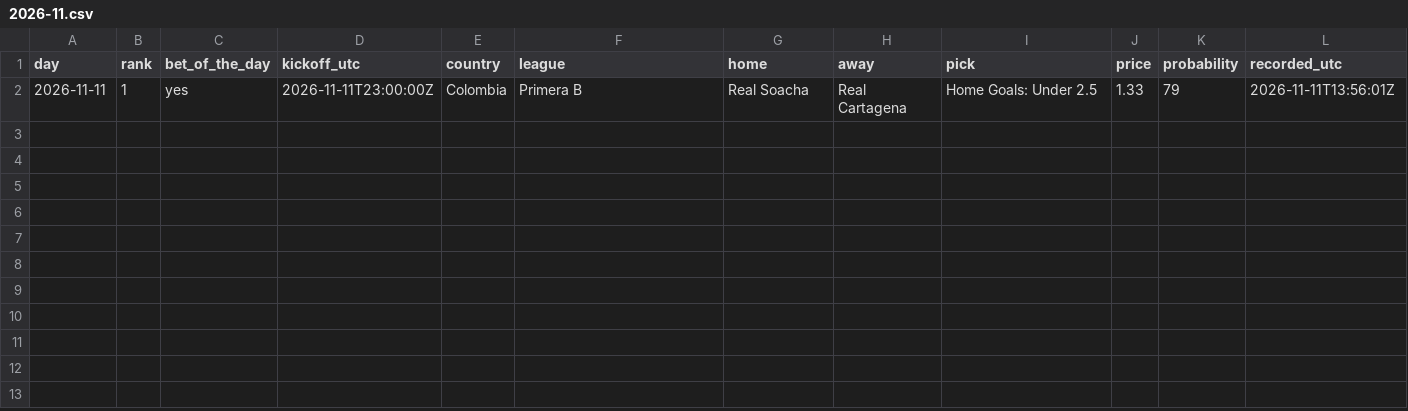
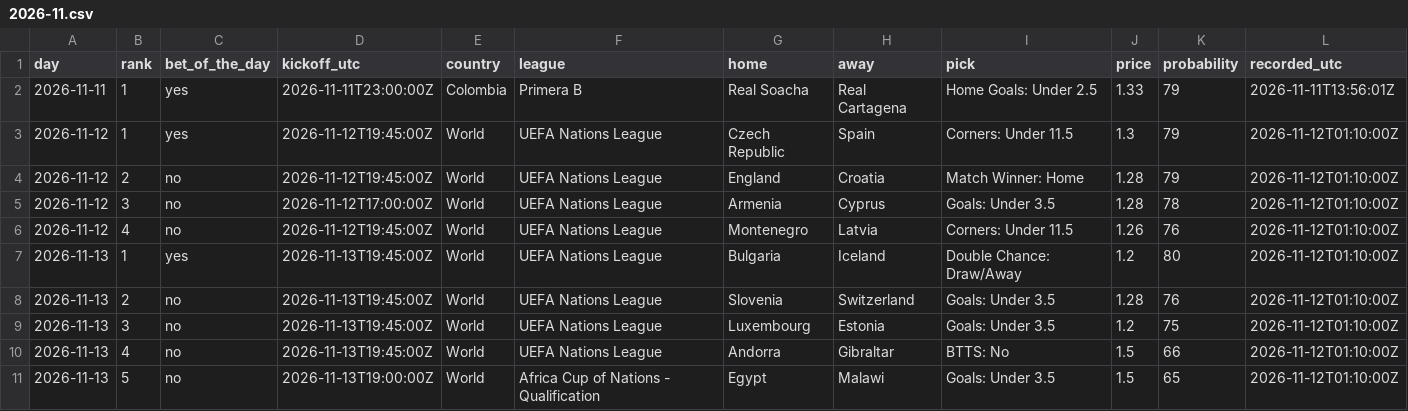
Before and after one commit to st0jka/superior-tips-predictions-dataset, a CSV file: data/before-kickoff/top-picks/2026-11.csv, drawn as a sheet; the diff names each change by its address in the sheet, - before the commit and + after, or states it on an @@ line.

Commit message:
data: +21 rows (settled through 2026-11-05, before kickoff for 2026-11-12 and 2026-11-13)

```diff
--- a/data/before-kickoff/top-picks/2026-11.csv
+++ b/data/before-kickoff/top-picks/2026-11.csv
+row 3: 2026-11-12 | 1 | yes | 2026-11-12T19:45:00Z | World | UEFA Nations League | Czech Republic | Spain | Corners: Under 11.5 | 1.3 | 79 | 2026-11-12T01:10:00Z
+row 4: 2026-11-12 | 2 | no | 2026-11-12T19:45:00Z | World | UEFA Nations League | England | Croatia | Match Winner: Home | 1.28 | 79 | 2026-11-12T01:10:00Z
+row 5: 2026-11-12 | 3 | no | 2026-11-12T17:00:00Z | World | UEFA Nations League | Armenia | Cyprus | Goals: Under 3.5 | 1.28 | 78 | 2026-11-12T01:10:00Z
+row 6: 2026-11-12 | 4 | no | 2026-11-12T19:45:00Z | World | UEFA Nations League | Montenegro | Latvia | Corners: Under 11.5 | 1.26 | 76 | 2026-11-12T01:10:00Z
+row 7: 2026-11-13 | 1 | yes | 2026-11-13T19:45:00Z | World | UEFA Nations League | Bulgaria | Iceland | Double Chance: Draw/Away | 1.2 | 80 | 2026-11-12T01:10:00Z
+row 8: 2026-11-13 | 2 | no | 2026-11-13T19:45:00Z | World | UEFA Nations League | Slovenia | Switzerland | Goals: Under 3.5 | 1.28 | 76 | 2026-11-12T01:10:00Z
+row 9: 2026-11-13 | 3 | no | 2026-11-13T19:45:00Z | World | UEFA Nations League | Luxembourg | Estonia | Goals: Under 3.5 | 1.2 | 75 | 2026-11-12T01:10:00Z
+row 10: 2026-11-13 | 4 | no | 2026-11-13T19:45:00Z | World | UEFA Nations League | Andorra | Gibraltar | BTTS: No | 1.5 | 66 | 2026-11-12T01:10:00Z
+row 11: 2026-11-13 | 5 | no | 2026-11-13T19:00:00Z | World | Africa Cup of Nations - Qualification | Egypt | Malawi | Goals: Under 3.5 | 1.5 | 65 | 2026-11-12T01:10:00Z
```
Also changed, not shown: data/before-kickoff/daily-accumulator/2026-11.csv, data/daily-accumulator/2026-11.csv, 2 other files.
